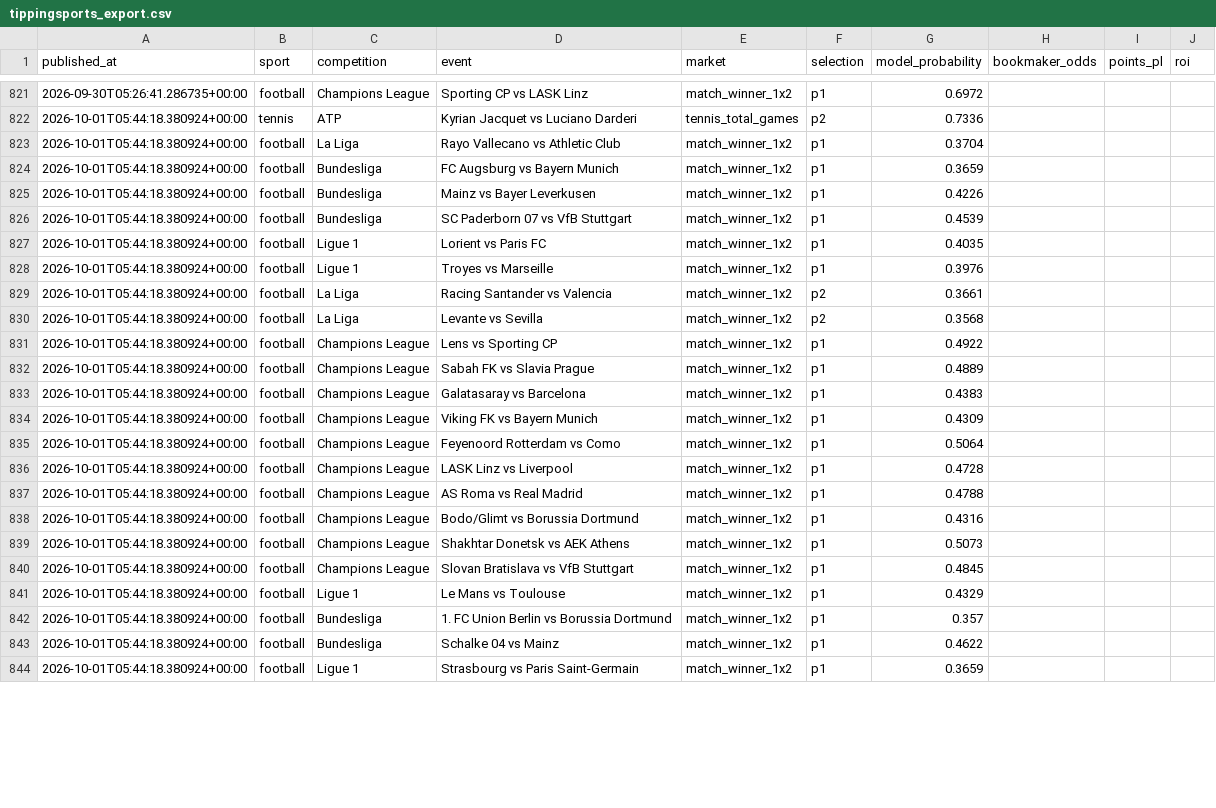
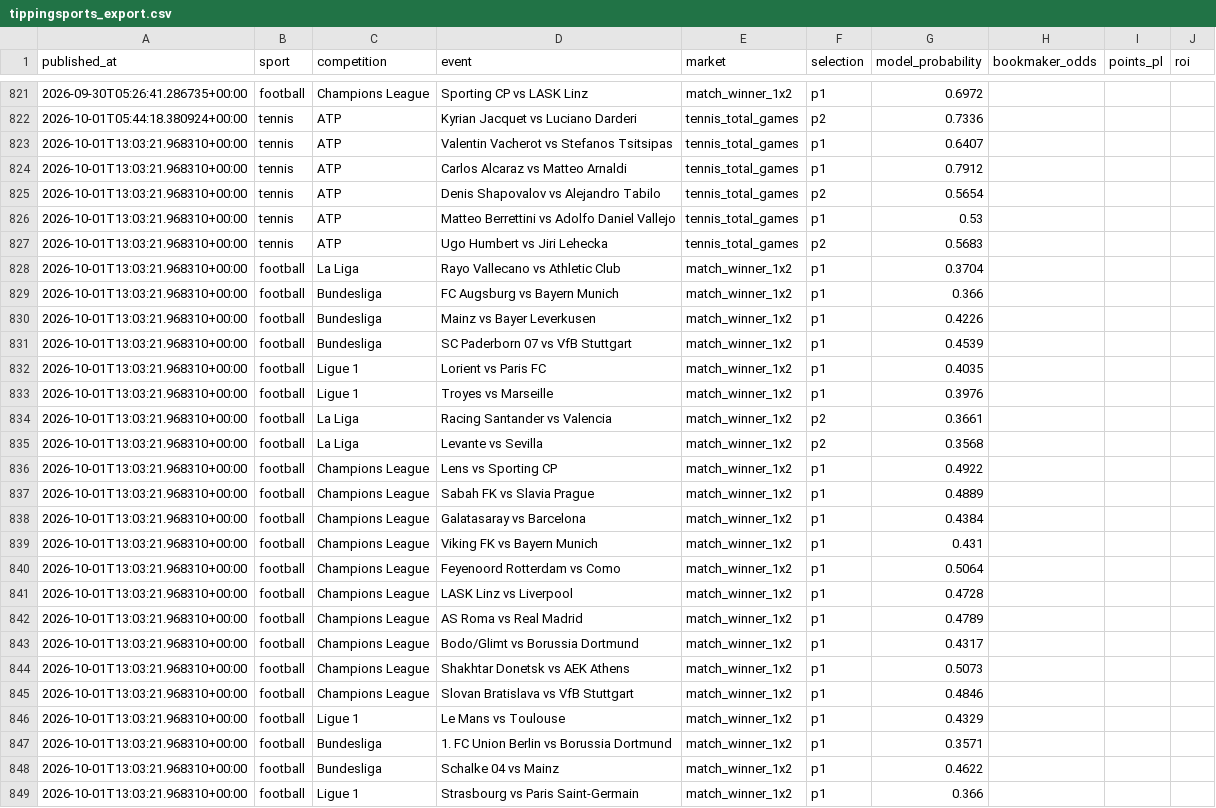
Before and after one commit to topboyasian-stack/match-signal, a CSV file: data/tippingsports_export.csv, drawn as a sheet; only a part is shown, gaps mark what is left out; the diff covers the shown part only.

```diff
--- a/data/tippingsports_export.csv
+++ b/data/tippingsports_export.csv
@@ -822,23 +822,28 @@ published_at,sport,competition,event,market,selection,model_probability,bookmake
 2026-10-01T05:44:18.380924+00:00,tennis,ATP,Kyrian Jacquet vs Luciano Darderi,tennis_total_games,p2,0.7336,,,
-2026-10-01T05:44:18.380924+00:00,football,La Liga,Rayo Vallecano vs Athletic Club,match_winner_1x2,p1,0.3704,,,
-2026-10-01T05:44:18.380924+00:00,football,Bundesliga,FC Augsburg vs Bayern Munich,match_winner_1x2,p1,0.3659,,,
-2026-10-01T05:44:18.380924+00:00,football,Bundesliga,Mainz vs Bayer Leverkusen,match_winner_1x2,p1,0.4226,,,
-2026-10-01T05:44:18.380924+00:00,football,Bundesliga,SC Paderborn 07 vs VfB Stuttgart,match_winner_1x2,p1,0.4539,,,
-2026-10-01T05:44:18.380924+00:00,football,Ligue 1,Lorient vs Paris FC,match_winner_1x2,p1,0.4035,,,
-2026-10-01T05:44:18.380924+00:00,football,Ligue 1,Troyes vs Marseille,match_winner_1x2,p1,0.3976,,,
-2026-10-01T05:44:18.380924+00:00,football,La Liga,Racing Santander vs Valencia,match_winner_1x2,p2,0.3661,,,
-2026-10-01T05:44:18.380924+00:00,football,La Liga,Levante vs Sevilla,match_winner_1x2,p2,0.3568,,,
-2026-10-01T05:44:18.380924+00:00,football,Champions League,Lens vs Sporting CP,match_winner_1x2,p1,0.4922,,,
-2026-10-01T05:44:18.380924+00:00,football,Champions League,Sabah FK vs Slavia Prague,match_winner_1x2,p1,0.4889,,,
-2026-10-01T05:44:18.380924+00:00,football,Champions League,Galatasaray vs Barcelona,match_winner_1x2,p1,0.4383,,,
-2026-10-01T05:44:18.380924+00:00,football,Champions League,Viking FK vs Bayern Munich,match_winner_1x2,p1,0.4309,,,
-2026-10-01T05:44:18.380924+00:00,football,Champions League,Feyenoord Rotterdam vs Como,match_winner_1x2,p1,0.5064,,,
-2026-10-01T05:44:18.380924+00:00,football,Champions League,LASK Linz vs Liverpool,match_winner_1x2,p1,0.4728,,,
-2026-10-01T05:44:18.380924+00:00,football,Champions League,AS Roma vs Real Madrid,match_winner_1x2,p1,0.4788,,,
-2026-10-01T05:44:18.380924+00:00,football,Champions League,Bodo/Glimt vs Borussia Dortmund,match_winner_1x2,p1,0.4316,,,
-2026-10-01T05:44:18.380924+00:00,football,Champions League,Shakhtar Donetsk vs AEK Athens,match_winner_1x2,p1,0.5073,,,
-2026-10-01T05:44:18.380924+00:00,football,Champions League,Slovan Bratislava vs VfB Stuttgart,match_winner_1x2,p1,0.4845,,,
-2026-10-01T05:44:18.380924+00:00,football,Ligue 1,Le Mans vs Toulouse,match_winner_1x2,p1,0.4329,,,
-2026-10-01T05:44:18.380924+00:00,football,Bundesliga,1. FC Union Berlin vs Borussia Dortmund,match_winner_1x2,p1,0.357,,,
-2026-10-01T05:44:18.380924+00:00,football,Bundesliga,Schalke 04 vs Mainz,match_winner_1x2,p1,0.4622,,,
-2026-10-01T05:44:18.380924+00:00,football,Ligue 1,Strasbourg vs Paris Saint-Germain,match_winner_1x2,p1,0.3659,,,
+2026-10-01T13:03:21.968310+00:00,tennis,ATP,Valentin Vacherot vs Stefanos Tsitsipas,tennis_total_games,p1,0.6407,,,
+2026-10-01T13:03:21.968310+00:00,tennis,ATP,Carlos Alcaraz vs Matteo Arnaldi,tennis_total_games,p1,0.7912,,,
+2026-10-01T13:03:21.968310+00:00,tennis,ATP,Denis Shapovalov vs Alejandro Tabilo,tennis_total_games,p2,0.5654,,,
+2026-10-01T13:03:21.968310+00:00,tennis,ATP,Matteo Berrettini vs Adolfo Daniel Vallejo,tennis_total_games,p1,0.53,,,
+2026-10-01T13:03:21.968310+00:00,tennis,ATP,Ugo Humbert vs Jiri Lehecka,tennis_total_games,p2,0.5683,,,
+2026-10-01T13:03:21.968310+00:00,football,La Liga,Rayo Vallecano vs Athletic Club,match_winner_1x2,p1,0.3704,,,
+2026-10-01T13:03:21.968310+00:00,football,Bundesliga,FC Augsburg vs Bayern Munich,match_winner_1x2,p1,0.366,,,
+2026-10-01T13:03:21.968310+00:00,football,Bundesliga,Mainz vs Bayer Leverkusen,match_winner_1x2,p1,0.4226,,,
+2026-10-01T13:03:21.968310+00:00,football,Bundesliga,SC Paderborn 07 vs VfB Stuttgart,match_winner_1x2,p1,0.4539,,,
+2026-10-01T13:03:21.968310+00:00,football,Ligue 1,Lorient vs Paris FC,match_winner_1x2,p1,0.4035,,,
+2026-10-01T13:03:21.968310+00:00,football,Ligue 1,Troyes vs Marseille,match_winner_1x2,p1,0.3976,,,
+2026-10-01T13:03:21.968310+00:00,football,La Liga,Racing Santander vs Valencia,match_winner_1x2,p2,0.3661,,,
+2026-10-01T13:03:21.968310+00:00,football,La Liga,Levante vs Sevilla,match_winner_1x2,p2,0.3568,,,
+2026-10-01T13:03:21.968310+00:00,football,Champions League,Lens vs Sporting CP,match_winner_1x2,p1,0.4922,,,
+2026-10-01T13:03:21.968310+00:00,football,Champions League,Sabah FK vs Slavia Prague,match_winner_1x2,p1,0.4889,,,
+2026-10-01T13:03:21.968310+00:00,football,Champions League,Galatasaray vs Barcelona,match_winner_1x2,p1,0.4384,,,
+2026-10-01T13:03:21.968310+00:00,football,Champions League,Viking FK vs Bayern Munich,match_winner_1x2,p1,0.431,,,
+2026-10-01T13:03:21.968310+00:00,football,Champions League,Feyenoord Rotterdam vs Como,match_winner_1x2,p1,0.5064,,,
+2026-10-01T13:03:21.968310+00:00,football,Champions League,LASK Linz vs Liverpool,match_winner_1x2,p1,0.4728,,,
+2026-10-01T13:03:21.968310+00:00,football,Champions League,AS Roma vs Real Madrid,match_winner_1x2,p1,0.4789,,,
+2026-10-01T13:03:21.968310+00:00,football,Champions League,Bodo/Glimt vs Borussia Dortmund,match_winner_1x2,p1,0.4317,,,
+2026-10-01T13:03:21.968310+00:00,football,Champions League,Shakhtar Donetsk vs AEK Athens,match_winner_1x2,p1,0.5073,,,
+2026-10-01T13:03:21.968310+00:00,football,Champions League,Slovan Bratislava vs VfB Stuttgart,match_winner_1x2,p1,0.4846,,,
+2026-10-01T13:03:21.968310+00:00,football,Ligue 1,Le Mans vs Toulouse,match_winner_1x2,p1,0.4329,,,
+2026-10-01T13:03:21.968310+00:00,football,Bundesliga,1. FC Union Berlin vs Borussia Dortmund,match_winner_1x2,p1,0.3571,,,
+2026-10-01T13:03:21.968310+00:00,football,Bundesliga,Schalke 04 vs Mainz,match_winner_1x2,p1,0.4622,,,
+2026-10-01T13:03:21.968310+00:00,football,Ligue 1,Strasbourg vs Paris Saint-Germain,match_winner_1x2,p1,0.366,,,
```
Also changed, not shown: 11 edited cells elsewhere in this file, 3 other files.
